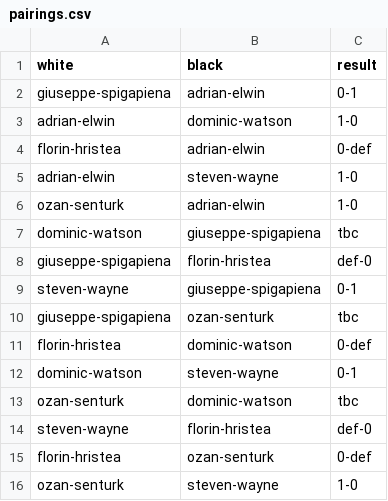
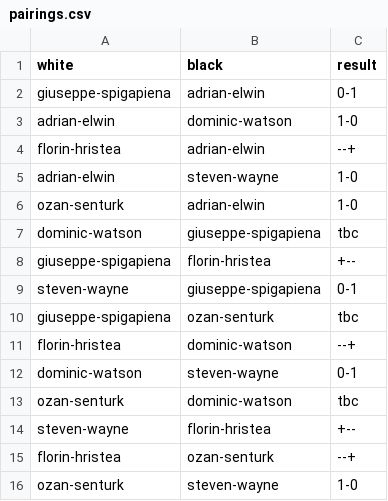
Before and after one commit to MiltonKeynesChessClub/clubwebsite, a CSV file: _data/results/internal/2025/championship/pool2/pairings.csv, drawn as a sheet.

```diff
--- a/_data/results/internal/2025/championship/pool2/pairings.csv
+++ b/_data/results/internal/2025/championship/pool2/pairings.csv
@@ -3,3 +3,3 @@ giuseppe-spigapiena,adrian-elwin,0-1
 adrian-elwin,dominic-watson,1-0
-florin-hristea,adrian-elwin,0-def
+florin-hristea,adrian-elwin,--+
 adrian-elwin,steven-wayne,1-0
@@ -7,10 +7,10 @@ ozan-senturk,adrian-elwin,1-0
 dominic-watson,giuseppe-spigapiena,tbc
-giuseppe-spigapiena,florin-hristea,def-0
+giuseppe-spigapiena,florin-hristea,+--
 steven-wayne,giuseppe-spigapiena,0-1
 giuseppe-spigapiena,ozan-senturk,tbc
-florin-hristea,dominic-watson,0-def
+florin-hristea,dominic-watson,--+
 dominic-watson,steven-wayne,0-1
 ozan-senturk,dominic-watson,tbc
-steven-wayne,florin-hristea,def-0
-florin-hristea,ozan-senturk,0-def
+steven-wayne,florin-hristea,+--
+florin-hristea,ozan-senturk,--+
 ozan-senturk,steven-wayne,1-0
```
Also changed, not shown: _data/results/internal/2025/openko/pairings.csv, _data/results/internal/2025/openswiss/pairings.csv, 3 other files.
